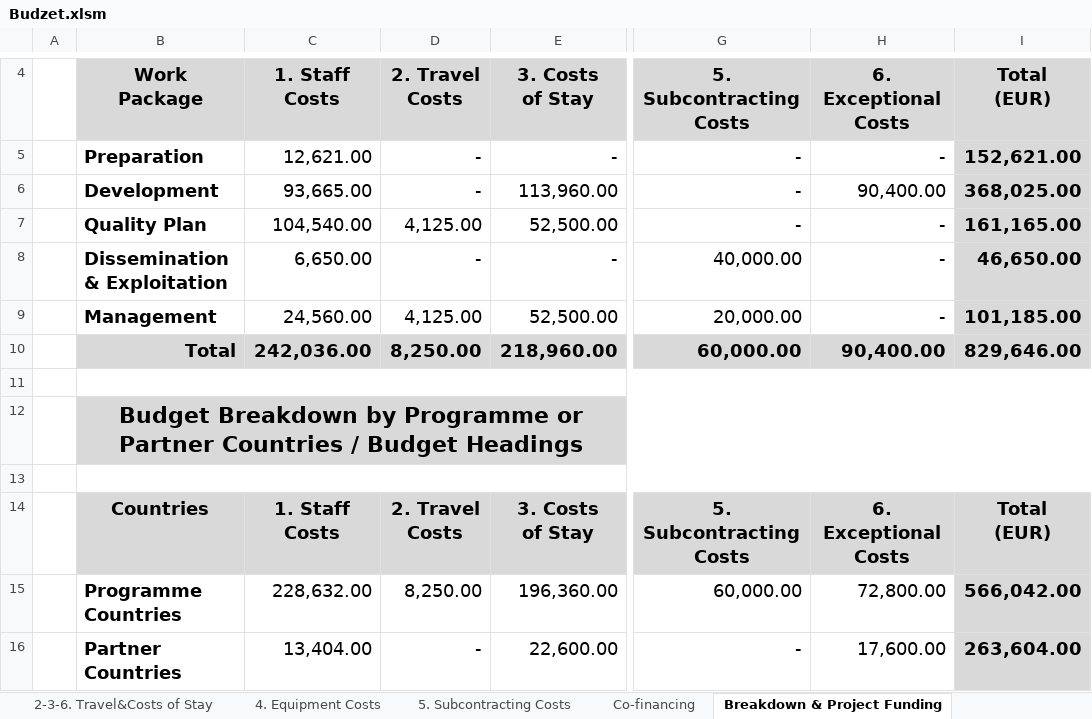
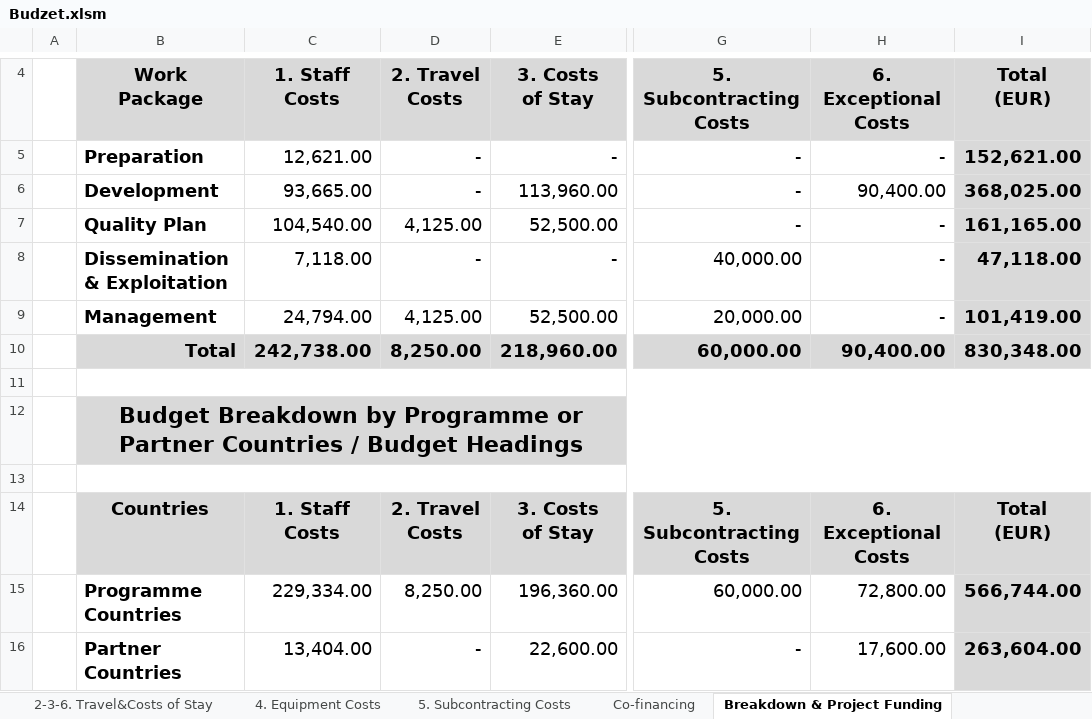
Before and after one commit to basilamed/Upravljanje-Softverskim-Projektima, an Excel workbook: Faza planiranja/Budzet.xlsm, sheet Breakdown & Project Funding, drawn as a sheet; only a part is shown, gaps mark what is left out; values as stored, in another font and other column widths than the file's, no borders; conditional formats not drawn; the diff covers the shown part only; the diff names each change by its address in the sheet, - before the commit and + after, or states it on an @@ line.

```diff
--- a/Faza planiranja/Budzet.xlsm (sheet Breakdown & Project Funding)
+++ b/Faza planiranja/Budzet.xlsm (sheet Breakdown & Project Funding)
-C8: 6,650.00
+C8: 7,118.00
-I8: 46,650.00
+I8: 47,118.00
-C9: 24,560.00
+C9: 24,794.00
-I9: 101,185.00
+I9: 101,419.00
-C10: 242,036.00
+C10: 242,738.00
-I10: 829,646.00
+I10: 830,348.00
-C15: 228,632.00
+C15: 229,334.00
-I15: 566,042.00
+I15: 566,744.00
```
Also changed, not shown: 10 edited cells elsewhere in this sheet, sheet 1. Staff costs, sheet Overview, 1 other file.
